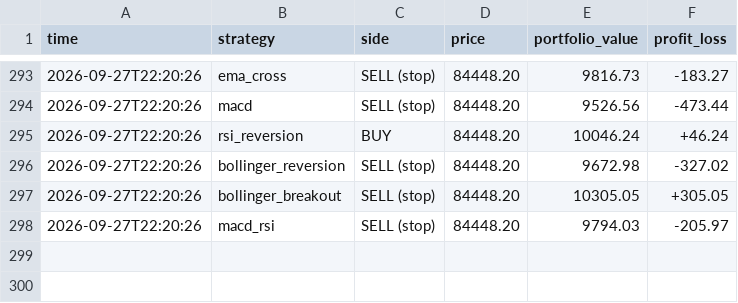
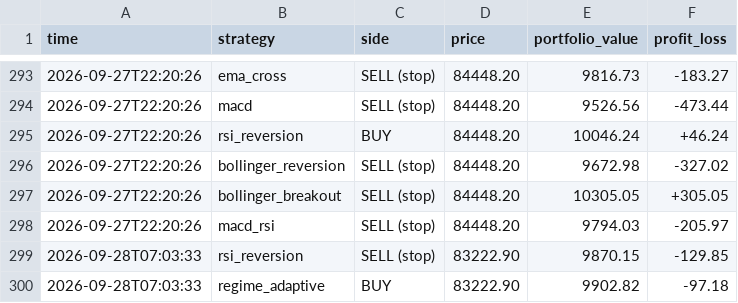
Before and after one commit to tahseenbus/trading-bot, a CSV file: champion_trades.csv, drawn as a sheet; only a part is shown, gaps mark what is left out; the diff names each change by its address in the sheet, - before the commit and + after, or states it on an @@ line.

```diff
--- a/champion_trades.csv
+++ b/champion_trades.csv
+row 299: 2026-09-28T07:03:33 | rsi_reversion | SELL (stop) | 83222.90 | 9870.15 | -129.85
+row 300: 2026-09-28T07:03:33 | regime_adaptive | BUY | 83222.90 | 9902.82 | -97.18
```
Also changed, not shown: trades.csv, 2 other files.
